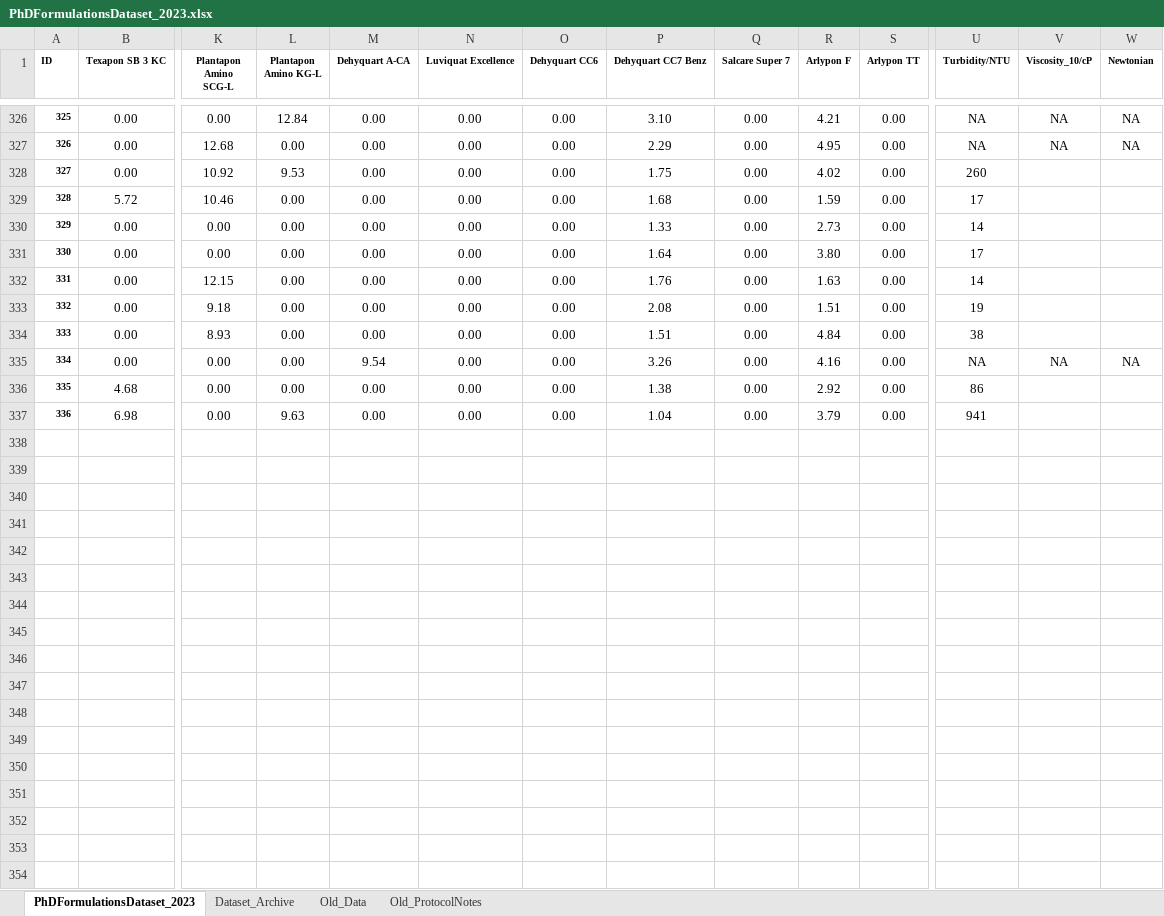
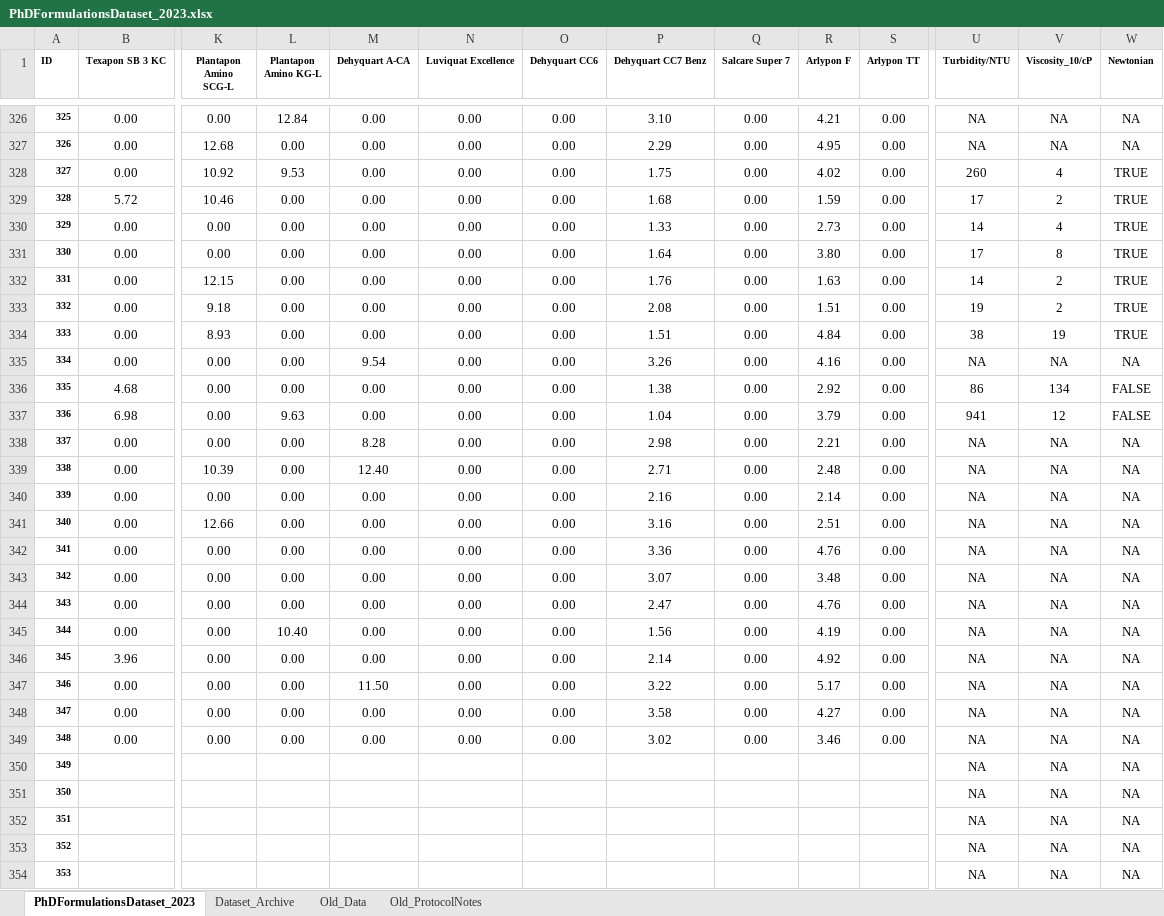
Before and after one commit to AniketChitre/formulations-prep, an Excel workbook: PhDFormulationsDataset_2023.xlsx, sheet PhDFormulationsDataset_2023, drawn as a sheet; only a part is shown, gaps mark what is left out; values as stored, in another font and other column widths than the file's, no borders; conditional formats not drawn; rows hold the shown columns only; the diff covers the shown part only; the diff names each change by its address in the sheet, - before the commit and + after, or states it on an @@ line.

Commit message:
updated dataset till S336

```diff
--- a/PhDFormulationsDataset_2023.xlsx (sheet PhDFormulationsDataset_2023)
+++ b/PhDFormulationsDataset_2023.xlsx (sheet PhDFormulationsDataset_2023)
-V328 (Viscosity_10/cP): (empty)
+V328 (Viscosity_10/cP): 4
-W328:W334 (Newtonian): (empty)
+W328:W334 (Newtonian): TRUE
-V329 (Viscosity_10/cP): (empty)
+V329 (Viscosity_10/cP): 2
-V330 (Viscosity_10/cP): (empty)
+V330 (Viscosity_10/cP): 4
-V331 (Viscosity_10/cP): (empty)
+V331 (Viscosity_10/cP): 8
-V332:V333 (Viscosity_10/cP): (empty)
+V332:V333 (Viscosity_10/cP): 2
-V334 (Viscosity_10/cP): (empty)
+V334 (Viscosity_10/cP): 19
-V336 (Viscosity_10/cP): (empty)
+V336 (Viscosity_10/cP): 134
-W336:W337 (Newtonian): (empty)
+W336:W337 (Newtonian): FALSE
-V337 (Viscosity_10/cP): (empty)
+V337 (Viscosity_10/cP): 12
+row 338: 337 | 0.00 | 0.00 | 0.00 | 8.28 | 0.00 | 0.00 | 2.98 | 0.00 | 2.21 | 0.00 | NA | NA | NA
+row 339: 338 | 0.00 | 10.39 | 0.00 | 12.40 | 0.00 | 0.00 | 2.71 | 0.00 | 2.48 | 0.00 | NA | NA | NA
+row 340: 339 | 0.00 | 0.00 | 0.00 | 0.00 | 0.00 | 0.00 | 2.16 | 0.00 | 2.14 | 0.00 | NA | NA | NA
+row 341: 340 | 0.00 | 12.66 | 0.00 | 0.00 | 0.00 | 0.00 | 3.16 | 0.00 | 2.51 | 0.00 | NA | NA | NA
+row 342: 341 | 0.00 | 0.00 | 0.00 | 0.00 | 0.00 | 0.00 | 3.36 | 0.00 | 4.76 | 0.00 | NA | NA | NA
+row 343: 342 | 0.00 | 0.00 | 0.00 | 0.00 | 0.00 | 0.00 | 3.07 | 0.00 | 3.48 | 0.00 | NA | NA | NA
+row 344: 343 | 0.00 | 0.00 | 0.00 | 0.00 | 0.00 | 0.00 | 2.47 | 0.00 | 4.76 | 0.00 | NA | NA | NA
+row 345: 344 | 0.00 | 0.00 | 10.40 | 0.00 | 0.00 | 0.00 | 1.56 | 0.00 | 4.19 | 0.00 | NA | NA | NA
+row 346: 345 | 3.96 | 0.00 | 0.00 | 0.00 | 0.00 | 0.00 | 2.14 | 0.00 | 4.92 | 0.00 | NA | NA | NA
+row 347: 346 | 0.00 | 0.00 | 0.00 | 11.50 | 0.00 | 0.00 | 3.22 | 0.00 | 5.17 | 0.00 | NA | NA | NA
+row 348: 347 | 0.00 | 0.00 | 0.00 | 0.00 | 0.00 | 0.00 | 3.58 | 0.00 | 4.27 | 0.00 | NA | NA | NA
+row 349: 348 | 0.00 | 0.00 | 0.00 | 0.00 | 0.00 | 0.00 | 3.02 | 0.00 | 3.46 | 0.00 | NA | NA | NA
+row 350: 349 |  |  |  |  |  |  |  |  |  |  | NA | NA | NA
+row 351: 350 |  |  |  |  |  |  |  |  |  |  | NA | NA | NA
+row 352: 351 |  |  |  |  |  |  |  |  |  |  | NA | NA | NA
+row 353: 352 |  |  |  |  |  |  |  |  |  |  | NA | NA | NA
+row 354: 353 |  |  |  |  |  |  |  |  |  |  | NA | NA | NA
```
Also changed, not shown: 7 added rows elsewhere in this sheet, 1 other file.
